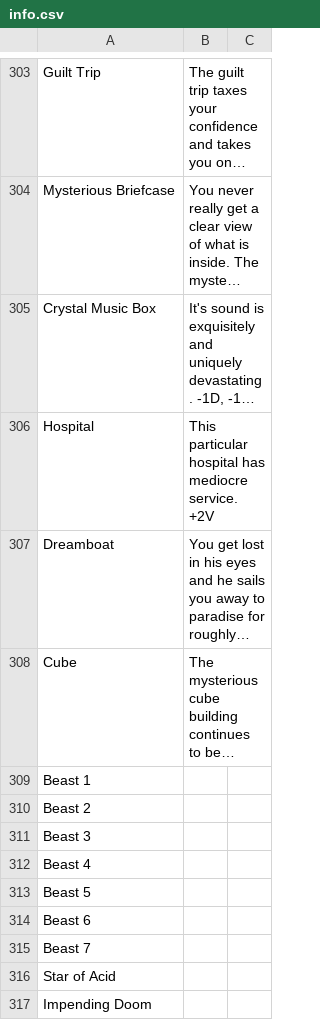
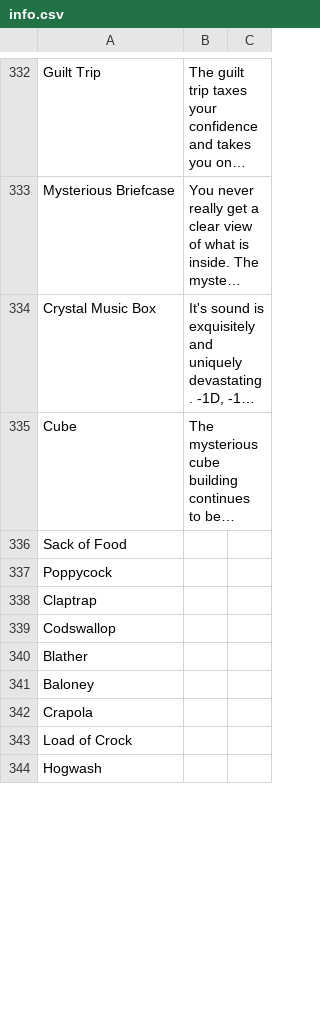
Before and after one commit to saltire/hardlivin, a CSV file: hardlivin/data/info.csv, drawn as a sheet; only a part is shown, gaps mark what is left out; long unchanged cells end in …; removed rows and columns are numbered as before the commit, all else as after; the diff covers the shown part only; the diff names each change by its address in the sheet, - before the commit and + after, or states it on an @@ line.

```diff
--- a/hardlivin/data/info.csv
+++ b/hardlivin/data/info.csv
-row 306: Hospital | This particular hospital has mediocre service. +2V
@@ row 307 moved to row 140: Dreamboat @@
-A336: Beast 1
+A336: Sack of Food
-A337: Beast 2
+A337: Poppycock
-A338: Beast 3
+A338: Claptrap
-A339: Beast 4
+A339: Codswallop
-A340: Beast 5
+A340: Blather
-A341: Beast 6
+A341: Baloney
-A342: Beast 7
+A342: Crapola
-A343: Star of Acid
+A343: Load of Crock
-A344: Impending Doom
+A344: Hogwash
```
Also changed, not shown: 43 added rows, 25 removed rows, 2 moved rows and 29 edited cells elsewhere in this file, 4 other files.
